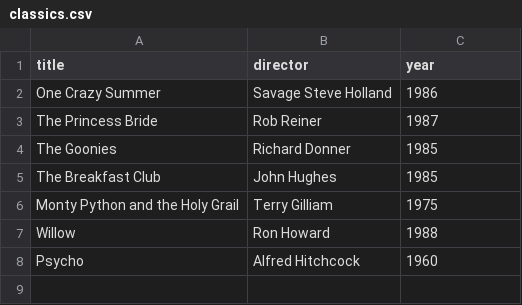
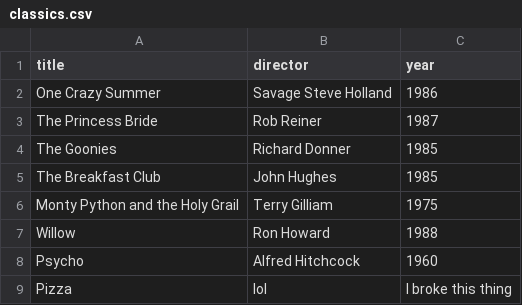
Before and after one commit to AmpVolume/Webflyx, a CSV file: classics.csv, drawn as a sheet.

Commit message:
K: add required K commit

```diff
--- a/classics.csv
+++ b/classics.csv
@@ -8 +8,2 @@ Willow, Ron Howard, 1988
 Psycho, Alfred Hitchcock, 1960
+Pizza, lol, I broke this thing
```
